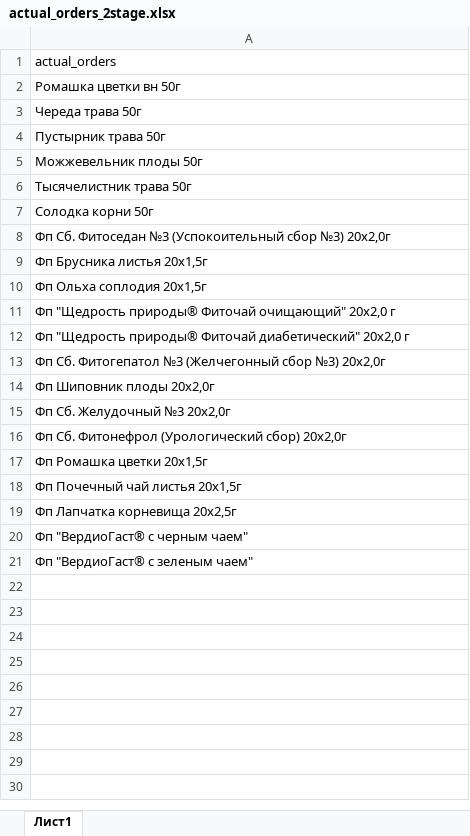
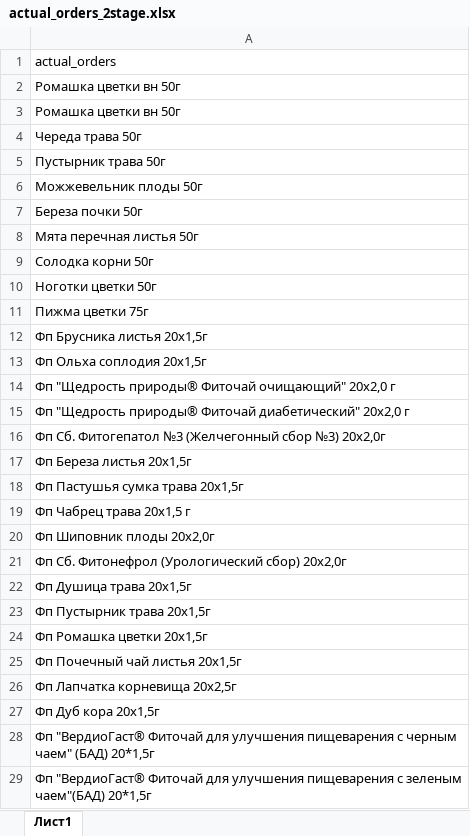
Before and after one commit to andreykoz82/StockAnalysis, an Excel workbook: data/actual_orders_2stage.xlsx, sheet Лист1, drawn as a sheet; values as stored, in another font and other column widths than the file's, no borders; removed rows and columns are numbered as before the commit, all else as after; the diff names each change by its address in the sheet, - before the commit and + after, or states it on an @@ line.

```diff
--- a/data/actual_orders_2stage.xlsx (sheet Лист1)
+++ b/data/actual_orders_2stage.xlsx (sheet Лист1)
+row 2: Ромашка цветки вн 50г
-A7: Тысячелистник трава 50г
+A7: Береза почки 50г
+row 8: Мята перечная листья 50г
-A10: Фп Сб. Фитоседан №3 (Успокоительный сбор №3) 20х2,0г
+A10: Ноготки цветки 50г
+row 11: Пижма цветки 75г
+row 17: Фп Береза листья 20x1,5г
+row 18: Фп Пастушья сумка трава 20х1,5г
+row 19: Фп Чабрец трава 20x1,5 г
-row 15: Фп Сб. Желудочный №3 20x2,0г
+row 22: Фп Душица трава 20x1,5г
+row 23: Фп Пустырник трава 20x1,5г
-A27: Фп "ВердиоГаст® с черным чаем"
+A27: Фп Дуб кора 20х1,5г
-A28: Фп "ВердиоГаст® с зеленым чаем"
+A28: Фп "ВердиоГаст® Фиточай для улучшения пищеварения с черным чаем" (БАД) 20*1,5г
+row 29: Фп "ВердиоГаст® Фиточай для улучшения пищеварения с зеленым чаем"(БАД) 20*1,5г
```
Also changed, not shown: data/finished_goods_stocks.xlsx, data/materials_stocks.xlsx, 2 other files.
